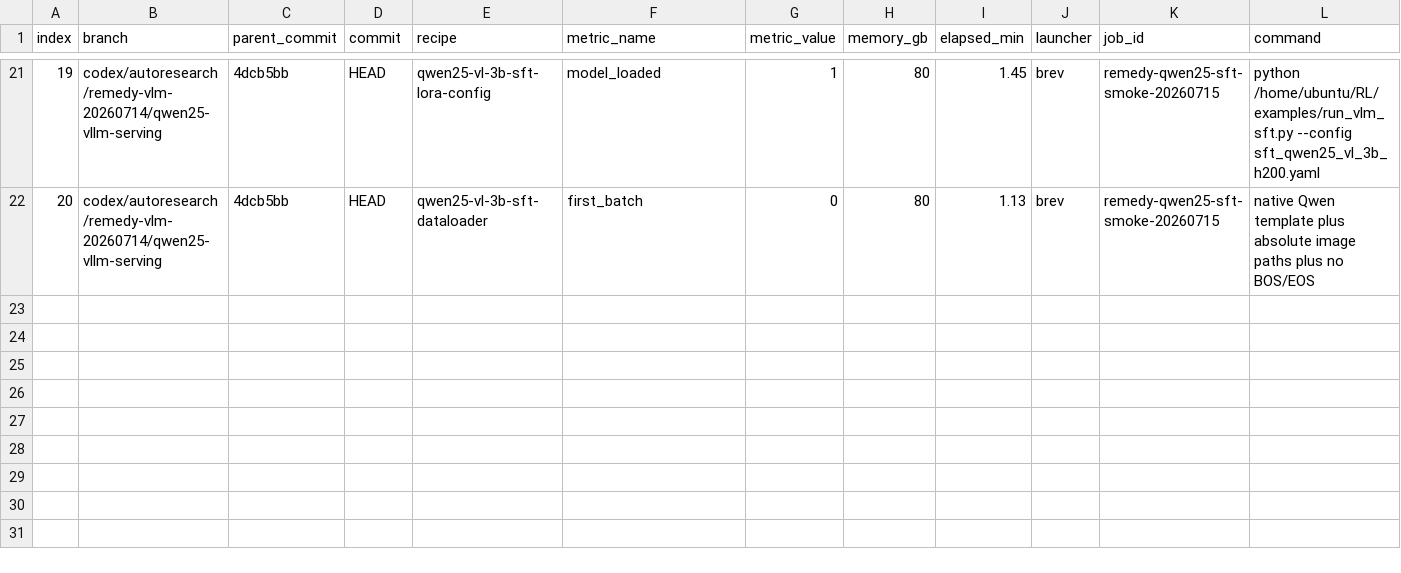
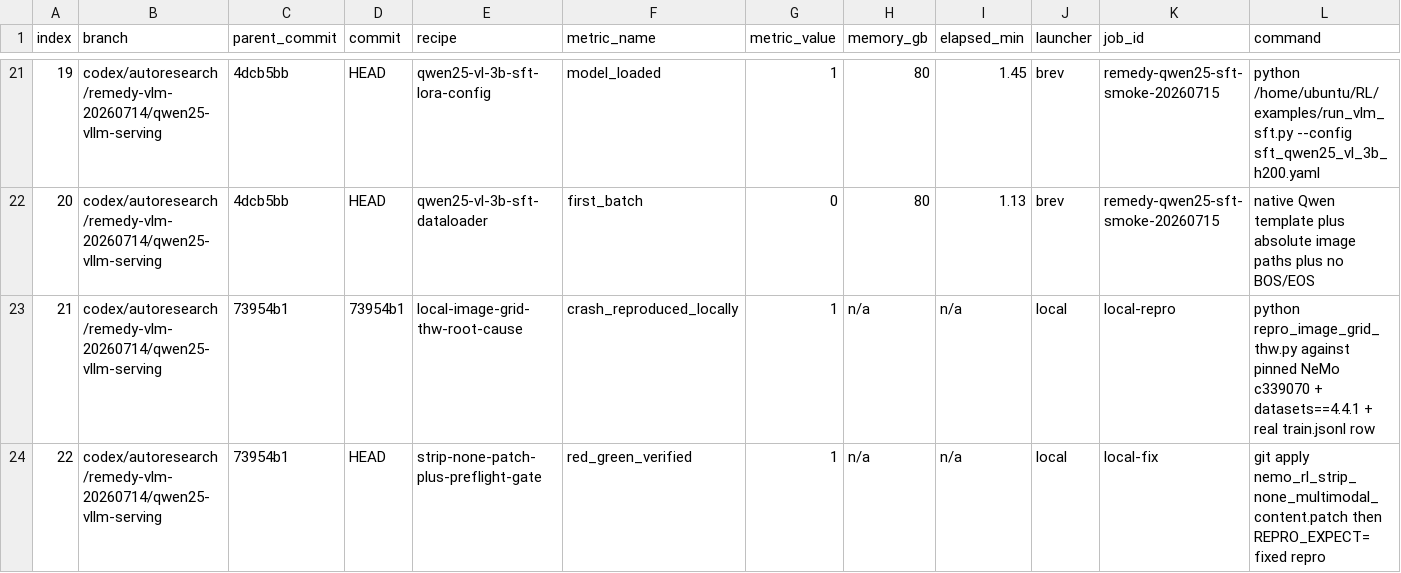
Before and after one commit to projectremedyai/remedy-server, a TSV file: session/20260714_232247/experiments.tsv, drawn as a sheet; only a part is shown, gaps mark what is left out; rows hold the shown columns only; the diff names each change by its address in the sheet, - before the commit and + after, or states it on an @@ line.

```diff
--- a/session/20260714_232247/experiments.tsv
+++ b/session/20260714_232247/experiments.tsv
+row 23: 21 | codex/autoresearch/remedy-vlm-20260714/qwen25-vllm-serving | 73954b1 | 73954b1 | local-image-grid-thw-root-cause | crash_reproduced_locally | 1 | n/a | n/a | local | local-repro | python repro_image_grid_thw.py against pinned NeMo c339070 + datasets==4.4.1 + real train.jsonl row
+row 24: 22 | codex/autoresearch/remedy-vlm-20260714/qwen25-vllm-serving | 73954b1 | HEAD | strip-none-patch-plus-preflight-gate | red_green_verified | 1 | n/a | n/a | local | local-fix | git apply nemo_rl_strip_none_multimodal_content.patch then REPRO_EXPECT=fixed repro
```
Also changed, not shown: 9 other files.
